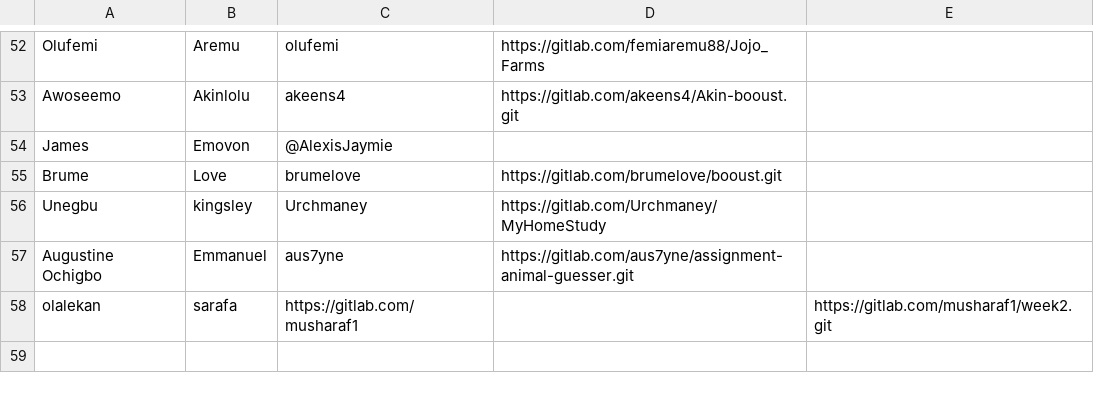
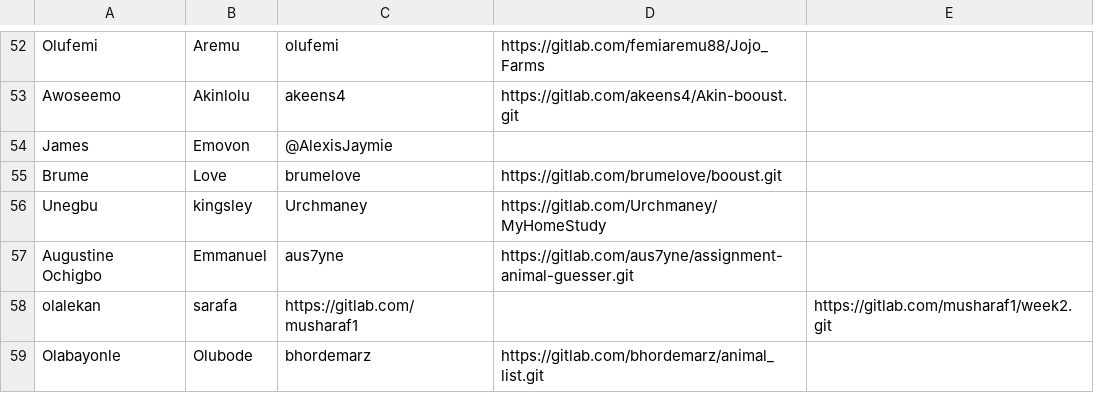
Before and after one commit to thobby16/weekk, a CSV file: participants.csv, drawn as a sheet; only a part is shown, gaps mark what is left out.

Commit message:
your msg

```diff
--- a/participants.csv
+++ b/participants.csv
@@ -58 +58,2 @@ Augustine Ochigbo,Emmanuel,aus7yne,https://gitlab.com/aus7yne/assignment-animal-
 olalekan,sarafa,https://gitlab.com/musharaf1,,https://gitlab.com/musharaf1/week2.git
+Olabayonle,Olubode,bhordemarz,https://gitlab.com/bhordemarz/animal_list.git,
```
